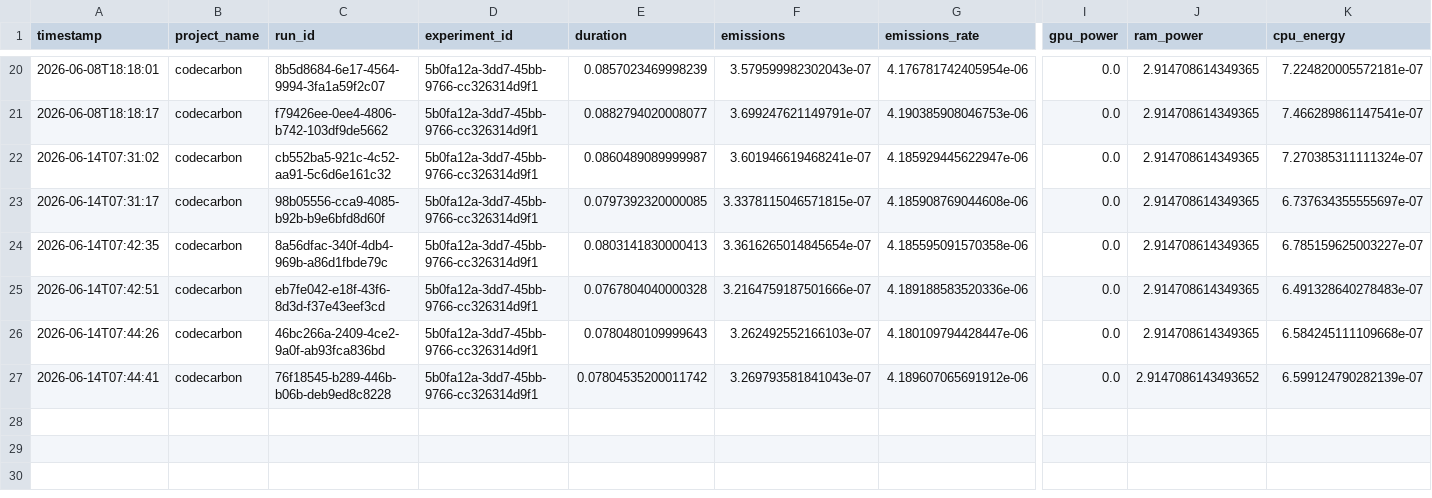
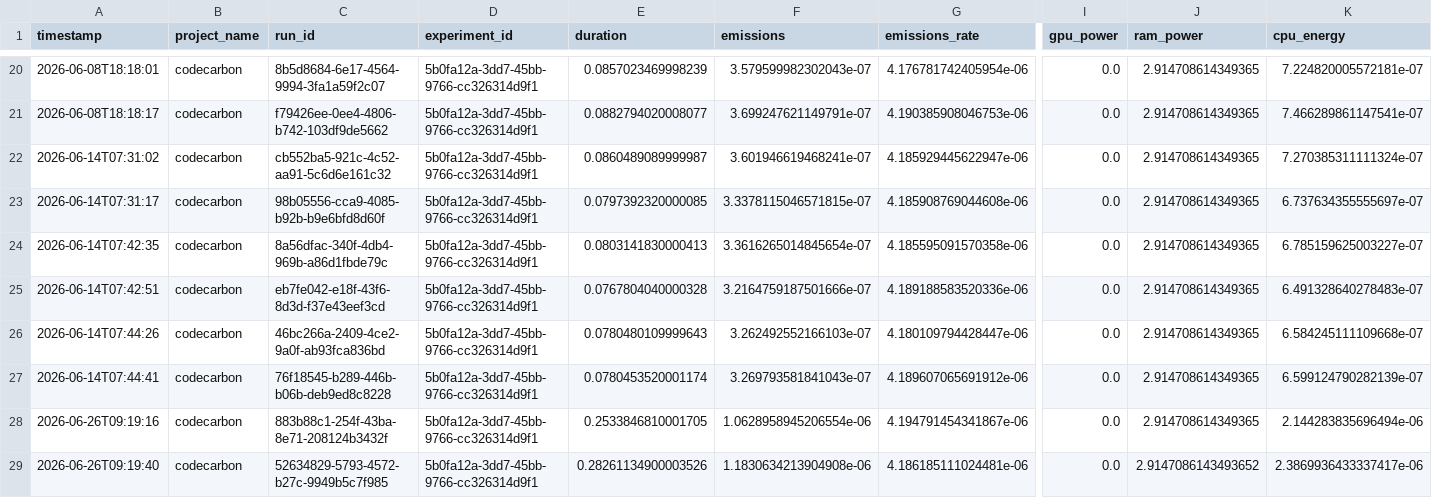
Before and after one commit to avinya-forge/green-ai-agent, a CSV file: output/emissions.csv, drawn as a sheet; only a part is shown, gaps mark what is left out; rows hold the shown columns only; the diff names each change by its address in the sheet, - before the commit and + after, or states it on an @@ line.

```diff
--- a/output/emissions.csv
+++ b/output/emissions.csv
-E27 (duration): 0.07804535200011742
+E27 (duration): 0.0780453520001174
-J27 (ram_power): 2.9147086143493652
+J27 (ram_power): 2.914708614349365
+row 28: 2026-06-26T09:19:16 | codecarbon | 883b88c1-254f-43ba-8e71-208124b3432f | 5b0fa12a-3dd7-45bb-9766-cc326314d9f1 | 0.2533846810001705 | 1.0628958945206554e-06 | 4.194791454341867e-06 | 0.0 | 2.914708614349365 | 2.144283835696494e-06
+row 29: 2026-06-26T09:19:40 | codecarbon | 52634829-5793-4572-b27c-9949b5c7f985 | 5b0fa12a-3dd7-45bb-9766-cc326314d9f1 | 0.28261134900003526 | 1.1830634213904908e-06 | 4.186185111024481e-06 | 0.0 | 2.9147086143493652 | 2.3869936433337417e-06
```
Also changed, not shown: 3 other files.
